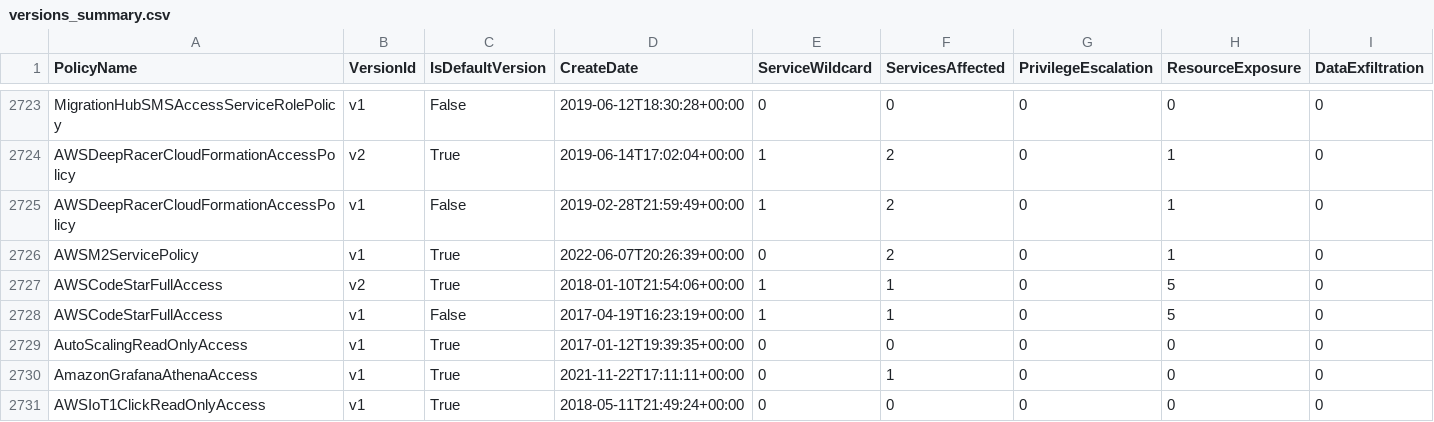
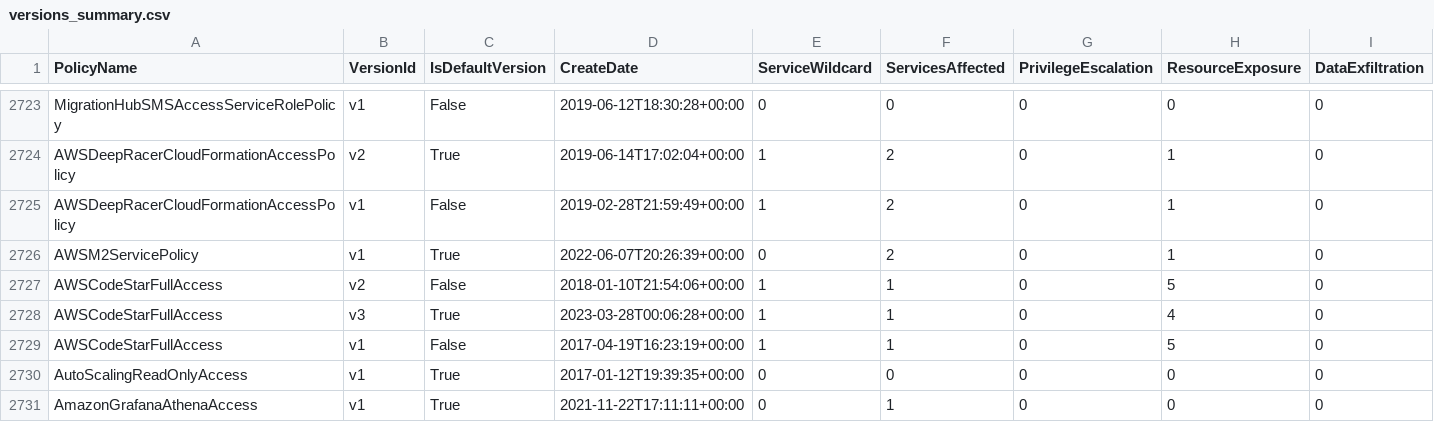
Before and after one commit to tenchi-security/camp, a CSV file: versions_summary.csv, drawn as a sheet; only a part is shown, gaps mark what is left out; the shorter side is filled out with more unchanged rows; rows hold the shown columns only; the diff names each change by its address in the sheet, - before the commit and + after, or states it on an @@ line.

```diff
--- a/versions_summary.csv
+++ b/versions_summary.csv
-C2727 (IsDefaultVersion): True
+C2727 (IsDefaultVersion): False
+row 2728: AWSCodeStarFullAccess | v3 | True | 2023-03-28T00:06:28+00:00 | 1 | 1 | 0 | 4 | 0
```
Also changed, not shown: 5 other files.
